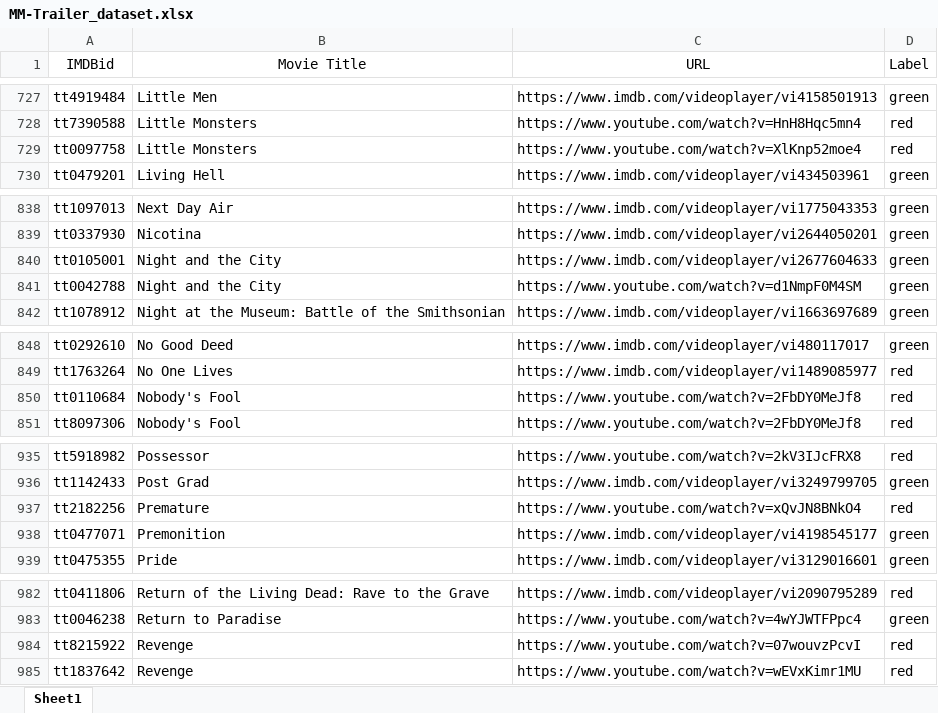
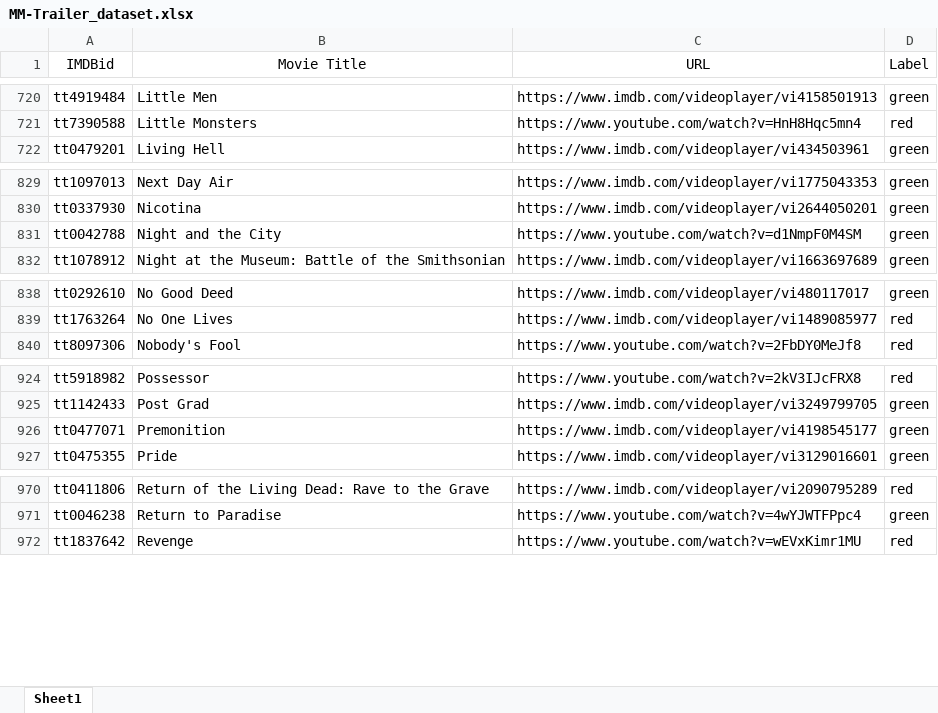
Before and after one commit to KyleZrey/SMCA, an Excel workbook: MM-Trailer_dataset.xlsx, sheet Sheet1, drawn as a sheet; only a part is shown, gaps mark what is left out; values as stored, in another font and other column widths than the file's, no borders; the diff covers the shown part only; the diff names each change by its address in the sheet, - before the commit and + after, or states it on an @@ line.

```diff
--- a/MM-Trailer_dataset.xlsx (sheet Sheet1)
+++ b/MM-Trailer_dataset.xlsx (sheet Sheet1)
-row 729: tt0097758 | Little Monsters | https://www.youtube.com/watch?v=XlKnp52moe4 | red
-row 840: tt0105001 | Night and the City | https://www.imdb.com/videoplayer/vi2677604633 | green
-row 850: tt0110684 | Nobody's Fool | https://www.youtube.com/watch?v=2FbDY0MeJf8 | red
-row 937: tt2182256 | Premature | https://www.youtube.com/watch?v=xQvJN8BNkO4 | red
-row 984: tt8215922 | Revenge | https://www.youtube.com/watch?v=07wouvzPcvI | red
```
Also changed, not shown: 10 removed rows and 4 edited cells elsewhere in this sheet, 1 other file.
